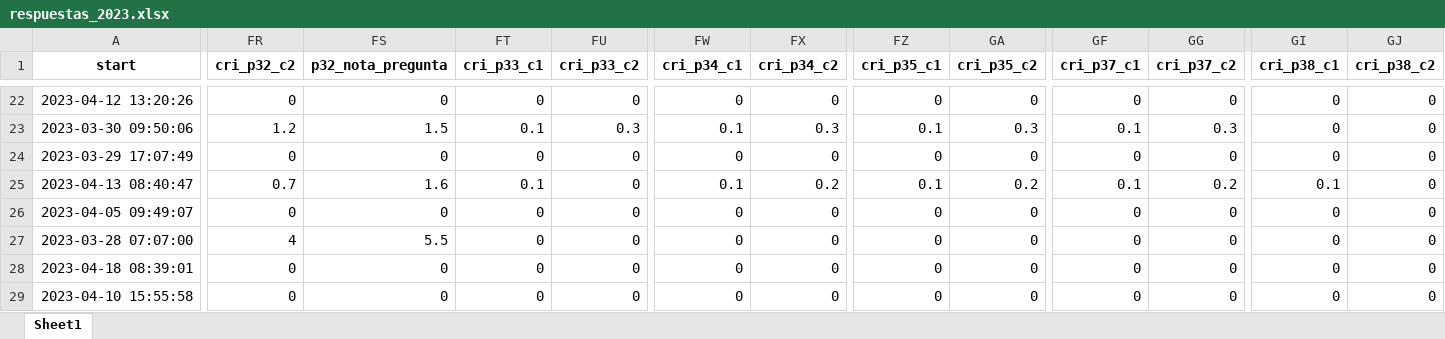
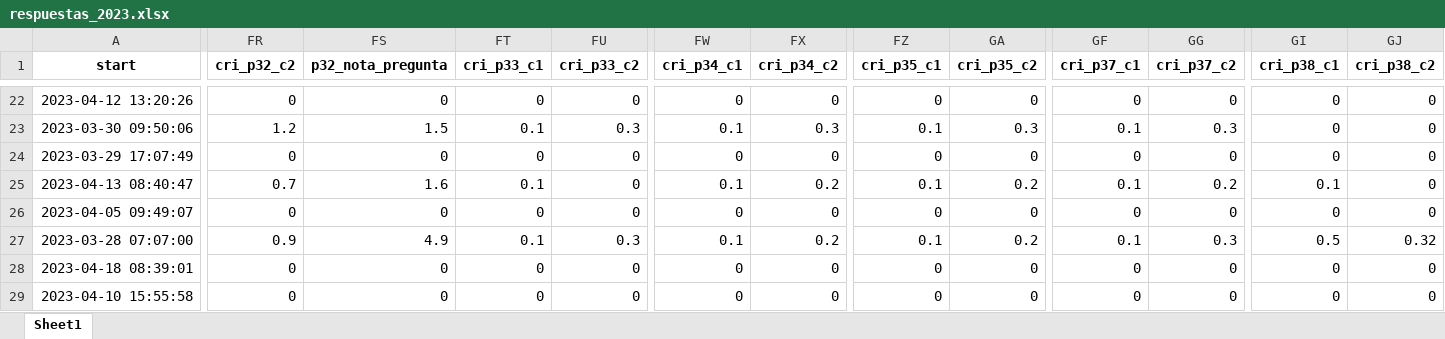
Before and after one commit to Juanjomarg/Aplicativo-Visualizacion-Respuestas-IIP2023, an Excel workbook: files/respuestas/2023/respuestas_2023.xlsx, sheet Sheet1, drawn as a sheet; only a part is shown, gaps mark what is left out; values as stored, in another font and other column widths than the file's, no borders; the diff covers the shown part only; the diff names each change by its address in the sheet, - before the commit and + after, or states it on an @@ line.

```diff
--- a/files/respuestas/2023/respuestas_2023.xlsx (sheet Sheet1)
+++ b/files/respuestas/2023/respuestas_2023.xlsx (sheet Sheet1)
-FR27 (cri_p32_c2): 4
+FR27 (cri_p32_c2): 0.9
-FS27 (p32_nota_pregunta): 5.5
+FS27 (p32_nota_pregunta): 4.9
-FT27 (cri_p33_c1): 0
+FT27 (cri_p33_c1): 0.1
-FU27 (cri_p33_c2): 0
+FU27 (cri_p33_c2): 0.3
-FW27 (cri_p34_c1): 0
+FW27 (cri_p34_c1): 0.1
-FX27 (cri_p34_c2): 0
+FX27 (cri_p34_c2): 0.2
-FZ27 (cri_p35_c1): 0
+FZ27 (cri_p35_c1): 0.1
-GA27 (cri_p35_c2): 0
+GA27 (cri_p35_c2): 0.2
-GF27 (cri_p37_c1): 0
+GF27 (cri_p37_c1): 0.1
-GG27 (cri_p37_c2): 0
+GG27 (cri_p37_c2): 0.3
-GI27 (cri_p38_c1): 0
+GI27 (cri_p38_c1): 0.5
-GJ27 (cri_p38_c2): 0
+GJ27 (cri_p38_c2): 0.32
```
Also changed, not shown: 2 edited cells elsewhere in this sheet, files/resultados/2023/resultados_2023.xlsx, files/separadas/repeat_p32.xlsx, 7 other files.
